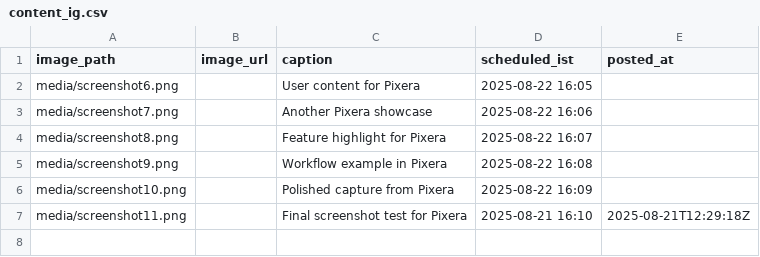
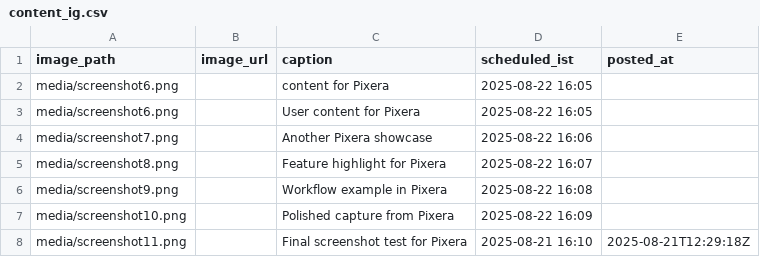
Before and after one commit to swi-parth-ft/instaMedia, a CSV file: content_ig.csv, drawn as a sheet; the diff names each change by its address in the sheet, - before the commit and + after, or states it on an @@ line.

Commit message:
iOS: update content_ig.csv

```diff
--- a/content_ig.csv
+++ b/content_ig.csv
+row 2: media/screenshot6.png |  | content for Pixera | 2025-08-22 16:05
```
